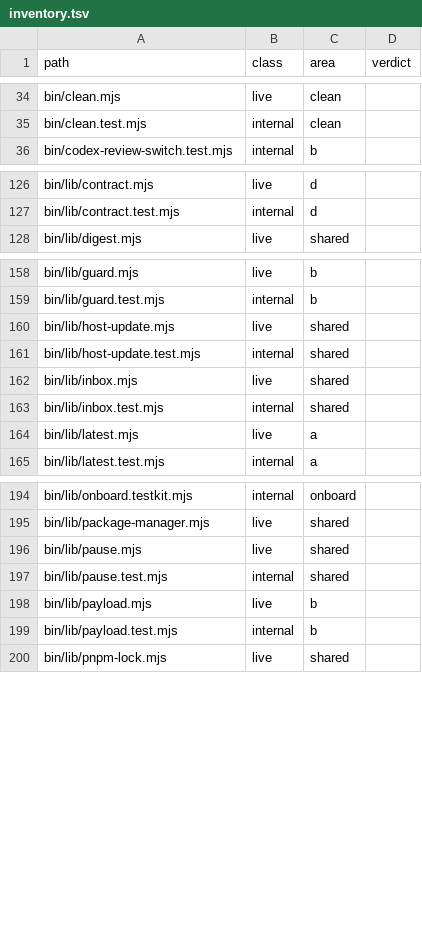
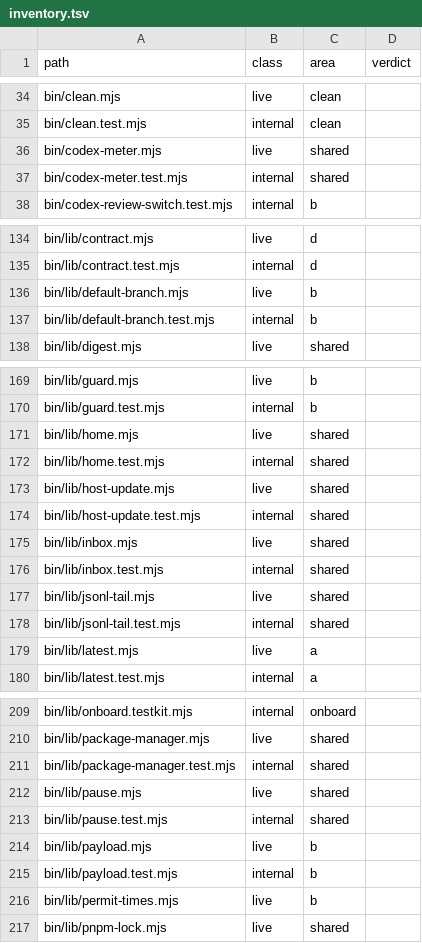
Before and after one commit to jsaristi/js-harness, a TSV file: odd/tasks/launch-audit/inventory.tsv, drawn as a sheet; only a part is shown, gaps mark what is left out; the diff covers the shown part only.

Commit message:
docs(inventory): rewrite the inventory from the tracked paths
The launch audit's Done-when needs `node scripts/inventory.mjs --check` to
exit 0, and on main it exited 1: 34 tracked paths had no row (the modules and
tests the reorganization added, among them) and bin/lib/ratchet.mjs, gone
since it became ratchet.testkit.mjs, still had one. This is only what
`--write` wrote: 34 rows added, 1 dropped, every kept row's class, area and
verdict unchanged.

```diff
--- a/odd/tasks/launch-audit/inventory.tsv
+++ b/odd/tasks/launch-audit/inventory.tsv
@@ -35,2 +35,4 @@ bin/clean.mjs	live	clean
 bin/clean.test.mjs	internal	clean	
+bin/codex-meter.mjs	live	shared	
+bin/codex-meter.test.mjs	internal	shared	
 bin/codex-review-switch.test.mjs	internal	b	
@@ -127,2 +135,4 @@ bin/lib/contract.mjs	live	d
 bin/lib/contract.test.mjs	internal	d	
+bin/lib/default-branch.mjs	live	b	
+bin/lib/default-branch.test.mjs	internal	b	
 bin/lib/digest.mjs	live	shared	
@@ -159,2 +170,4 @@ bin/lib/guard.mjs	live	b
 bin/lib/guard.test.mjs	internal	b	
+bin/lib/home.mjs	live	shared	
+bin/lib/home.test.mjs	internal	shared	
 bin/lib/host-update.mjs	live	shared	
@@ -163,2 +176,4 @@ bin/lib/inbox.mjs	live	shared
 bin/lib/inbox.test.mjs	internal	shared	
+bin/lib/jsonl-tail.mjs	live	shared	
+bin/lib/jsonl-tail.test.mjs	internal	shared	
 bin/lib/latest.mjs	live	a	
@@ -195,2 +210,3 @@ bin/lib/onboard.testkit.mjs	internal	onboard
 bin/lib/package-manager.mjs	live	shared	
+bin/lib/package-manager.test.mjs	internal	shared	
 bin/lib/pause.mjs	live	shared	
@@ -199,2 +215,3 @@ bin/lib/payload.mjs	live	b
 bin/lib/payload.test.mjs	internal	b	
+bin/lib/permit-times.mjs	live	b	
 bin/lib/pnpm-lock.mjs	live	shared	
```
Also changed, not shown: 24 added rows and 1 removed row elsewhere in this file.
